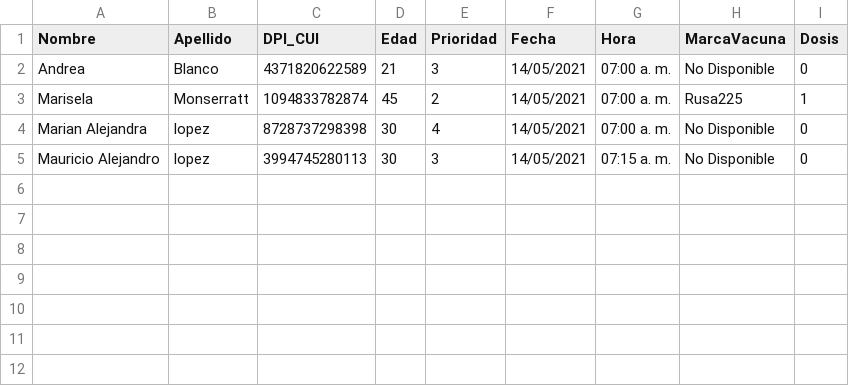
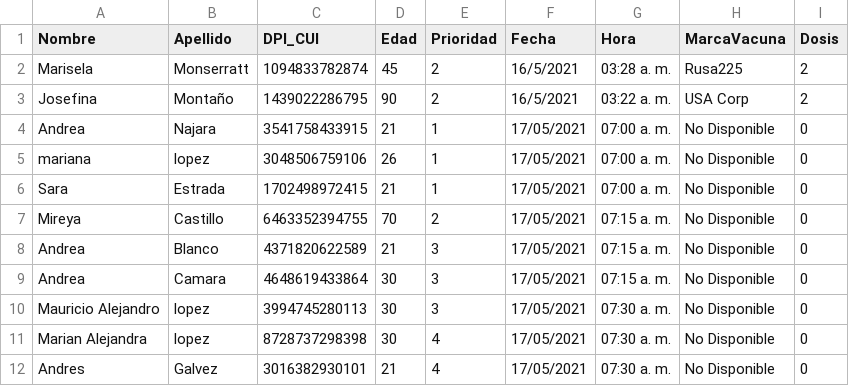
Before and after one commit to ImMaur0103/Proyecto-Estructuras, a CSV file: Proyecto_Estructuras/wwwroot/files/InformacionCentro/Zona10/Cita.csv, drawn as a sheet.

```diff
--- a/Proyecto_Estructuras/wwwroot/files/InformacionCentro/Zona10/Cita.csv
+++ b/Proyecto_Estructuras/wwwroot/files/InformacionCentro/Zona10/Cita.csv
@@ -1,5 +1,12 @@
 Nombre,Apellido,DPI_CUI,Edad,Prioridad,Fecha,Hora,MarcaVacuna,Dosis
-Andrea,Blanco,4371820622589,21,3,14/05/2021,07:00 a. m.,No Disponible,0
-Marisela,Monserratt,1094833782874,45,2,14/05/2021,07:00 a. m.,Rusa225,1
-Marian Alejandra,lopez,8728737298398,30,4,14/05/2021,07:00 a. m.,No Disponible,0
-Mauricio Alejandro,lopez,3994745280113,30,3,14/05/2021,07:15 a. m.,No Disponible,0
+Marisela,Monserratt,1094833782874,45,2,16/5/2021,03:28 a. m.,Rusa225,2
+Josefina,Montaño,1439022286795,90,2,16/5/2021,03:22 a. m.,USA Corp,2
+Andrea ,Najara,3541758433915,21,1,17/05/2021,07:00 a. m.,No Disponible,0
+mariana,lopez,3048506759106,26,1,17/05/2021,07:00 a. m.,No Disponible,0
+Sara,Estrada,1702498972415,21,1,17/05/2021,07:00 a. m.,No Disponible,0
+Mireya,Castillo,6463352394755,70,2,17/05/2021,07:15 a. m.,No Disponible,0
+Andrea,Blanco,4371820622589,21,3,17/05/2021,07:15 a. m.,No Disponible,0
+Andrea,Camara,4648619433864,30,3,17/05/2021,07:15 a. m.,No Disponible,0
+Mauricio Alejandro,lopez,3994745280113,30,3,17/05/2021,07:30 a. m.,No Disponible,0
+Marian Alejandra,lopez,8728737298398,30,4,17/05/2021,07:30 a. m.,No Disponible,0
+Andres,Galvez,3016382930101,21,4,17/05/2021,07:30 a. m.,No Disponible,0
```
Also changed, not shown: Proyecto_Estructuras/wwwroot/files/InformacionPacientes/Zona10/Pacientes.csv, 5 other files.
